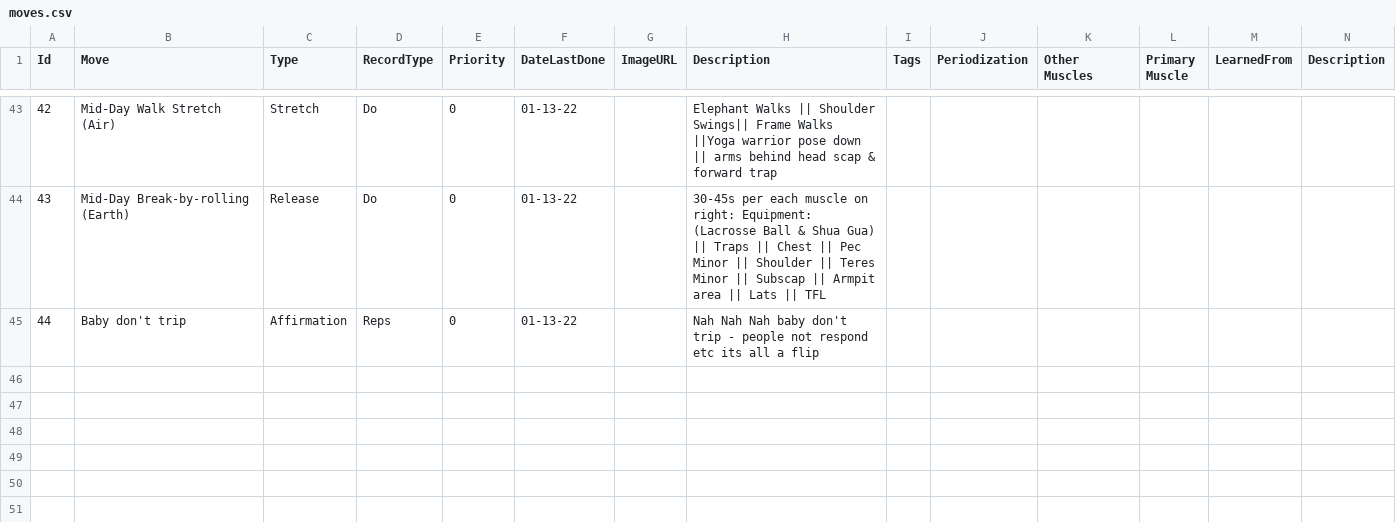
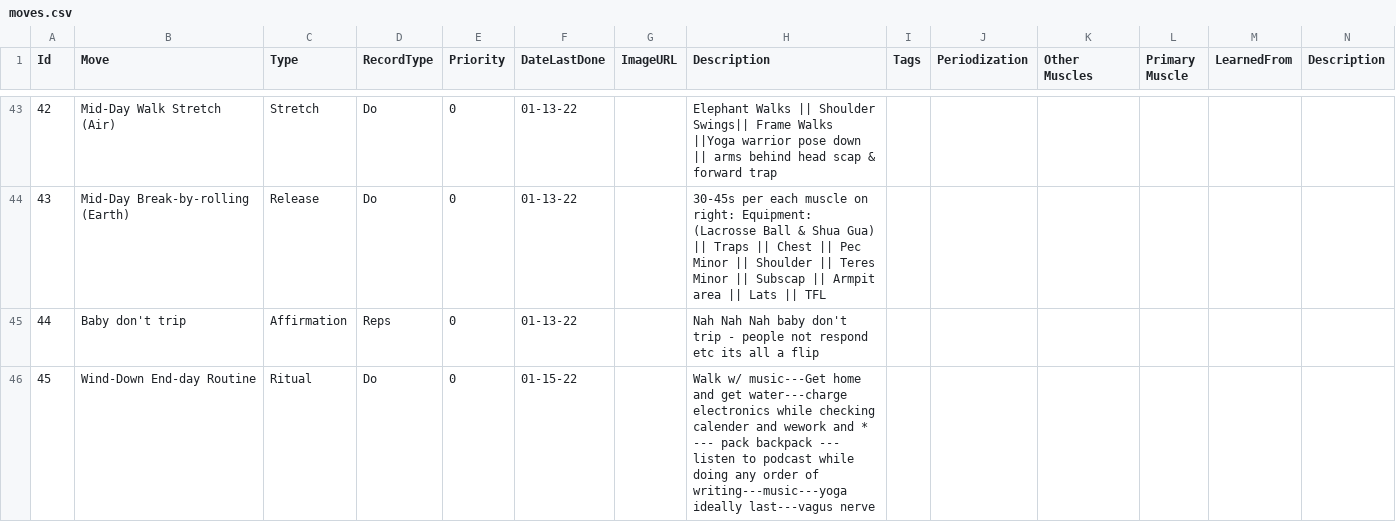
Before and after one commit to notoriousnapper/movement-pq-service, a CSV file: src/main/resources/csv/moves.csv, drawn as a sheet; only a part is shown, gaps mark what is left out; rows hold the shown columns only; the diff names each change by its address in the sheet, - before the commit and + after, or states it on an @@ line.

Commit message:
Added Filter by type ordering, grouping. Added support for Ritual type moves in ordering

```diff
--- a/src/main/resources/csv/moves.csv
+++ b/src/main/resources/csv/moves.csv
+row 46: 45 | Wind-Down End-day Routine | Ritual | Do | 0 | 01-15-22 |  | Walk w/ music---Get home and get water---charge electronics while checking calender and wework and * --- pack backpack --- listen to podcast while doing any order of writing---music---yoga ideally last---vagus nerve
```
Also changed, not shown: target/classes/csv/moverecords.csv, target/classes/csv/moves.csv, 4 other files.
